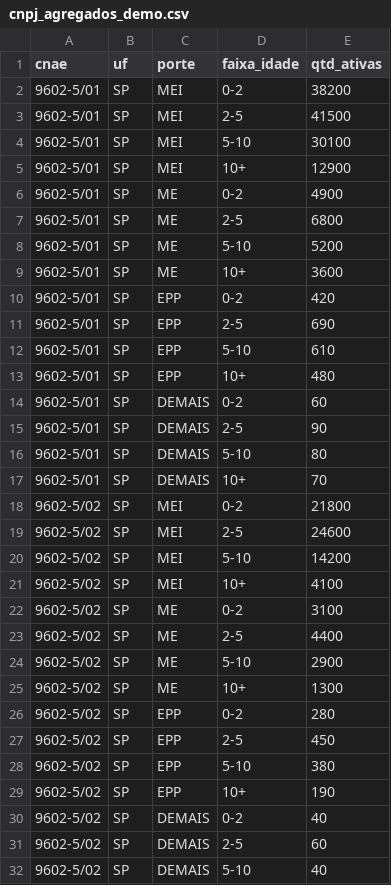
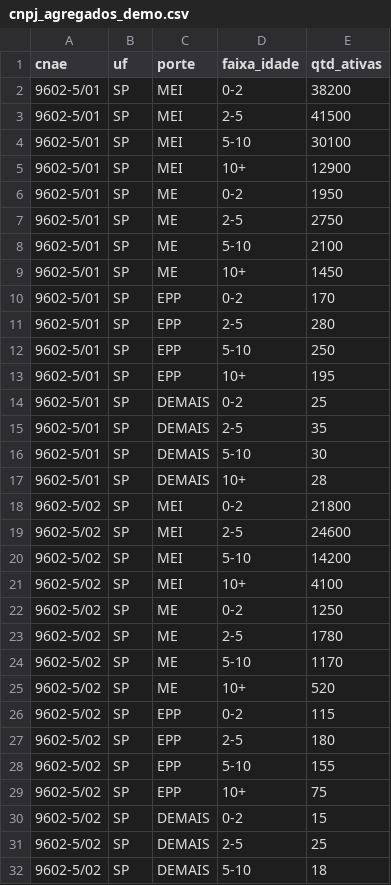
Before and after one commit to josebassetti-hub/Transcriptor, a CSV file: prototype/dados/cnpj_agregados_demo.csv, drawn as a sheet; only a part is shown; the diff covers the shown part only.

```diff
--- a/prototype/dados/cnpj_agregados_demo.csv
+++ b/prototype/dados/cnpj_agregados_demo.csv
@@ -5,14 +5,14 @@ cnae,uf,porte,faixa_idade,qtd_ativas
 9602-5/01,SP,MEI,10+,12900
-9602-5/01,SP,ME,0-2,4900
-9602-5/01,SP,ME,2-5,6800
-9602-5/01,SP,ME,5-10,5200
-9602-5/01,SP,ME,10+,3600
-9602-5/01,SP,EPP,0-2,420
-9602-5/01,SP,EPP,2-5,690
-9602-5/01,SP,EPP,5-10,610
-9602-5/01,SP,EPP,10+,480
-9602-5/01,SP,DEMAIS,0-2,60
-9602-5/01,SP,DEMAIS,2-5,90
-9602-5/01,SP,DEMAIS,5-10,80
-9602-5/01,SP,DEMAIS,10+,70
+9602-5/01,SP,ME,0-2,1950
+9602-5/01,SP,ME,2-5,2750
+9602-5/01,SP,ME,5-10,2100
+9602-5/01,SP,ME,10+,1450
+9602-5/01,SP,EPP,0-2,170
+9602-5/01,SP,EPP,2-5,280
+9602-5/01,SP,EPP,5-10,250
+9602-5/01,SP,EPP,10+,195
+9602-5/01,SP,DEMAIS,0-2,25
+9602-5/01,SP,DEMAIS,2-5,35
+9602-5/01,SP,DEMAIS,5-10,30
+9602-5/01,SP,DEMAIS,10+,28
 9602-5/02,SP,MEI,0-2,21800
@@ -21,12 +21,12 @@ cnae,uf,porte,faixa_idade,qtd_ativas
 9602-5/02,SP,MEI,10+,4100
-9602-5/02,SP,ME,0-2,3100
-9602-5/02,SP,ME,2-5,4400
-9602-5/02,SP,ME,5-10,2900
-9602-5/02,SP,ME,10+,1300
-9602-5/02,SP,EPP,0-2,280
-9602-5/02,SP,EPP,2-5,450
-9602-5/02,SP,EPP,5-10,380
-9602-5/02,SP,EPP,10+,190
-9602-5/02,SP,DEMAIS,0-2,40
-9602-5/02,SP,DEMAIS,2-5,60
-9602-5/02,SP,DEMAIS,5-10,40
+9602-5/02,SP,ME,0-2,1250
+9602-5/02,SP,ME,2-5,1780
+9602-5/02,SP,ME,5-10,1170
+9602-5/02,SP,ME,10+,520
+9602-5/02,SP,EPP,0-2,115
+9602-5/02,SP,EPP,2-5,180
+9602-5/02,SP,EPP,5-10,155
+9602-5/02,SP,EPP,10+,75
+9602-5/02,SP,DEMAIS,0-2,15
+9602-5/02,SP,DEMAIS,2-5,25
+9602-5/02,SP,DEMAIS,5-10,18
```
Also changed, not shown: 1 edited cell elsewhere in this file, 5 other files.
